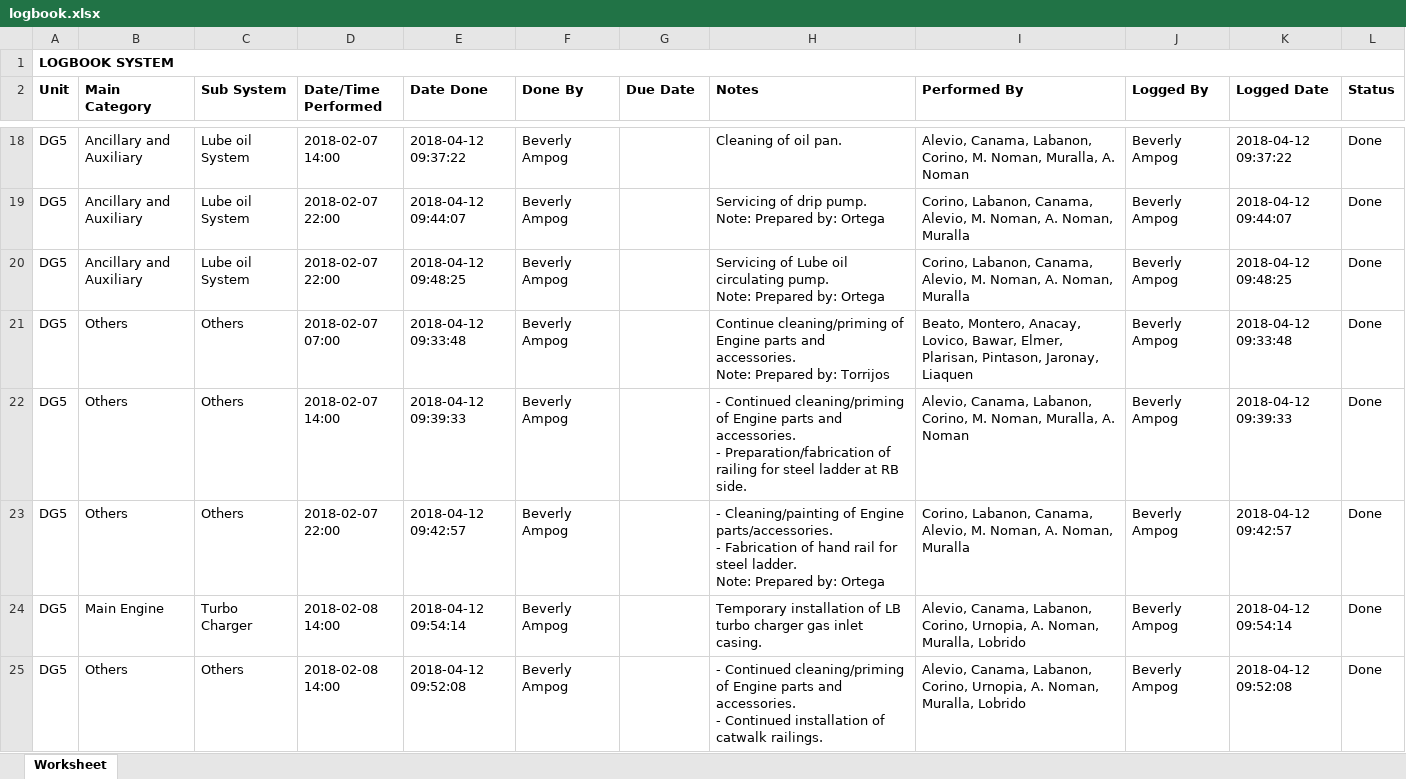
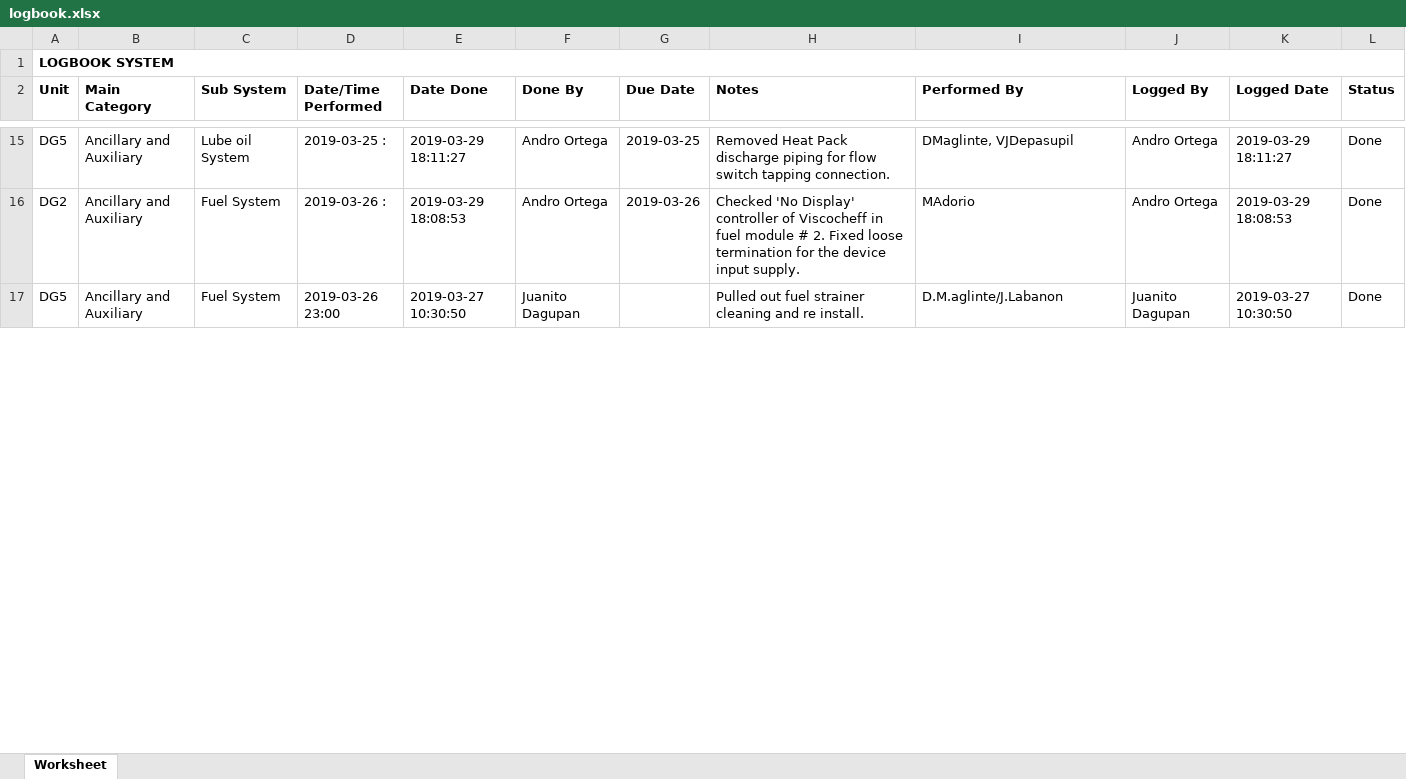
Before and after one commit to JonahBenares/OMLB, an Excel workbook: export/logbook.xlsx, sheet Worksheet, drawn as a sheet; only a part is shown, gaps mark what is left out; values as stored, in another font and other column widths than the file's, no borders; removed rows and columns are numbered as before the commit, all else as after; ↵ is a line break in a cell; the diff covers the shown part only; the diff names each change by its address in the sheet, - before the commit and + after, or states it on an @@ line.

Commit message:
fixed export

```diff
--- a/export/logbook.xlsx (sheet Worksheet)
+++ b/export/logbook.xlsx (sheet Worksheet)
-D15 (Date/Time Performed): 2018-02-07 14:00
+D15 (Date/Time Performed): 2019-03-25 :
-E15 (Date Done): 2018-04-12 09:37:22
+E15 (Date Done): 2019-03-29 18:11:27
-F15 (Done By): Beverly Ampog
+F15 (Done By): Andro Ortega
-G15 (Due Date): (empty)
+G15 (Due Date): 2019-03-25
-H15 (Notes): Cleaning of oil pan.
+H15 (Notes): Removed Heat Pack discharge piping for flow switch tapping connection.
-I15 (Performed By): Alevio, Canama, Labanon, Corino, M. Noman, Muralla, A. Noman
+I15 (Performed By): DMaglinte, VJDepasupil
-J15 (Logged By): Beverly Ampog
+J15 (Logged By): Andro Ortega
-K15 (Logged Date): 2018-04-12 09:37:22
+K15 (Logged Date): 2019-03-29 18:11:27
+row 16: DG2 | Ancillary and Auxiliary | Fuel System | 2019-03-26 : | 2019-03-29 18:08:53 | Andro Ortega | 2019-03-26 | Checked 'No Display' controller of Viscocheff in fuel module # 2. Fixed loose termination for the device input supply. | MAdorio | Andro Ortega | 2019-03-29 18:08:53 | Done
-C17 (Sub System): Lube oil System
+C17 (Sub System): Fuel System
-D17 (Date/Time Performed): 2018-02-07 22:00
+D17 (Date/Time Performed): 2019-03-26 23:00
-E17 (Date Done): 2018-04-12 09:44:07
+E17 (Date Done): 2019-03-27 10:30:50
-F17 (Done By): Beverly Ampog
+F17 (Done By): Juanito Dagupan
-H17 (Notes): Servicing of drip pump. ↵ Note: Prepared by: Ortega
+H17 (Notes): Pulled out fuel strainer cleaning and re install.
-I17 (Performed By): Corino, Labanon, Canama, Alevio, M. Noman, A. Noman, Muralla
+I17 (Performed By): D.M.aglinte/J.Labanon
-J17 (Logged By): Beverly Ampog
+J17 (Logged By): Juanito Dagupan
-K17 (Logged Date): 2018-04-12 09:44:07
+K17 (Logged Date): 2019-03-27 10:30:50
-row 20: DG5 | Ancillary and Auxiliary | Lube oil System | 2018-02-07 22:00 | 2018-04-12 09:48:25 | Beverly Ampog |  | Servicing of Lube oil circulating pump. ↵ Note: Prepared by: Ortega | Corino, Labanon, Canama, Alevio, M. Noman, A. Noman, Muralla | Beverly Ampog | 2018-04-12 09:48:25 | Done
-row 21: DG5 | Others | Others | 2018-02-07 07:00 | 2018-04-12 09:33:48 | Beverly Ampog |  | Continue cleaning/priming of Engine parts and accessories. ↵ Note: Prepared by: Torrijos | Beato, Montero, Anacay, Lovico, Bawar, Elmer, Plarisan, Pintason, Jaronay, Liaquen | Beverly Ampog | 2018-04-12 09:33:48 | Done
-row 22: DG5 | Others | Others | 2018-02-07 14:00 | 2018-04-12 09:39:33 | Beverly Ampog |  | - Continued cleaning/priming of Engine parts and accessories. ↵ - Preparation/fabrication of railing for steel ladder at RB side. | Alevio, Canama, Labanon, Corino, M. Noman, Muralla, A. Noman | Beverly Ampog | 2018-04-12 09:39:33 | Done
-row 23: DG5 | Others | Others | 2018-02-07 22:00 | 2018-04-12 09:42:57 | Beverly Ampog |  | - Cleaning/painting of Engine parts/accessories. ↵ - Fabrication of hand rail for steel ladder. ↵ Note: Prepared by: Ortega | Corino, Labanon, Canama, Alevio, M. Noman, A. Noman, Muralla | Beverly Ampog | 2018-04-12 09:42:57 | Done
-row 24: DG5 | Main Engine | Turbo Charger | 2018-02-08 14:00 | 2018-04-12 09:54:14 | Beverly Ampog |  | Temporary installation of LB turbo charger gas inlet casing. | Alevio, Canama, Labanon, Corino, Urnopia, A. Noman, Muralla, Lobrido | Beverly Ampog | 2018-04-12 09:54:14 | Done
-row 25: DG5 | Others | Others | 2018-02-08 14:00 | 2018-04-12 09:52:08 | Beverly Ampog |  | - Continued cleaning/priming of Engine parts and accessories. ↵ - Continued installation of catwalk railings. | Alevio, Canama, Labanon, Corino, Urnopia, A. Noman, Muralla, Lobrido | Beverly Ampog | 2018-04-12 09:52:08 | Done
```
Also changed, not shown: 10 added rows, 40 removed rows and 48 edited cells elsewhere in this sheet, 1 other file.
